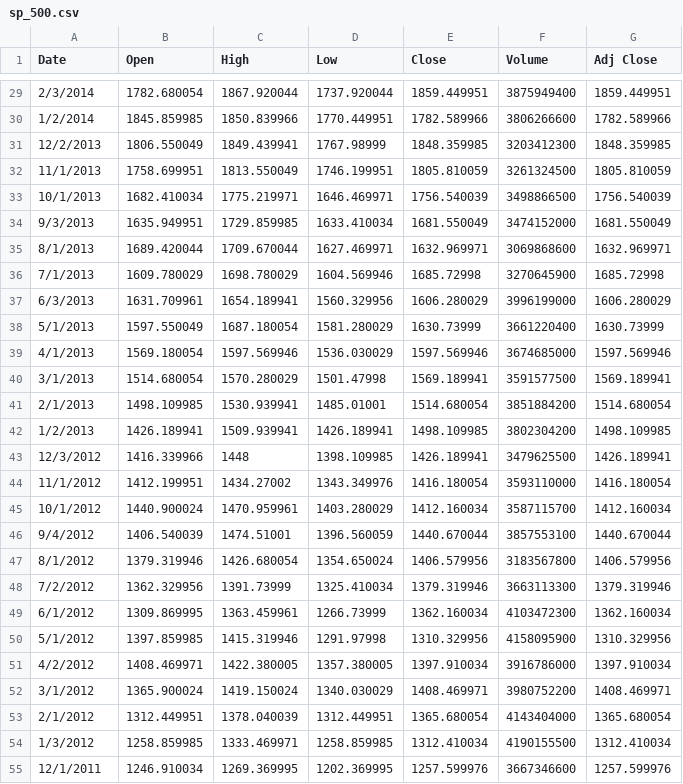
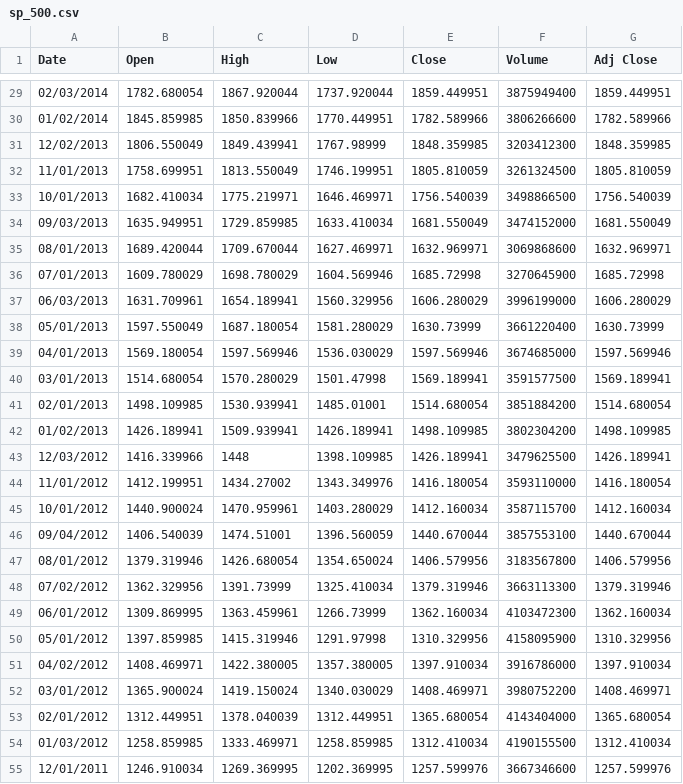
Before and after one commit to brndngrhm/employment, a CSV file: sp_500.csv, drawn as a sheet; only a part is shown, gaps mark what is left out; the diff covers the shown part only.

Commit message:
formatted date

```diff
--- a/sp_500.csv
+++ b/sp_500.csv
@@ -29,27 +29,27 @@ Date,Open,High,Low,Close,Volume,Adj Close
-2/3/2014,1782.680054,1867.920044,1737.920044,1859.449951,3875949400,1859.449951
-1/2/2014,1845.859985,1850.839966,1770.449951,1782.589966,3806266600,1782.589966
-12/2/2013,1806.550049,1849.439941,1767.98999,1848.359985,3203412300,1848.359985
-11/1/2013,1758.699951,1813.550049,1746.199951,1805.810059,3261324500,1805.810059
-10/1/2013,1682.410034,1775.219971,1646.469971,1756.540039,3498866500,1756.540039
-9/3/2013,1635.949951,1729.859985,1633.410034,1681.550049,3474152000,1681.550049
-8/1/2013,1689.420044,1709.670044,1627.469971,1632.969971,3069868600,1632.969971
-7/1/2013,1609.780029,1698.780029,1604.569946,1685.72998,3270645900,1685.72998
-6/3/2013,1631.709961,1654.189941,1560.329956,1606.280029,3996199000,1606.280029
-5/1/2013,1597.550049,1687.180054,1581.280029,1630.73999,3661220400,1630.73999
-4/1/2013,1569.180054,1597.569946,1536.030029,1597.569946,3674685000,1597.569946
-3/1/2013,1514.680054,1570.280029,1501.47998,1569.189941,3591577500,1569.189941
-2/1/2013,1498.109985,1530.939941,1485.01001,1514.680054,3851884200,1514.680054
-1/2/2013,1426.189941,1509.939941,1426.189941,1498.109985,3802304200,1498.109985
-12/3/2012,1416.339966,1448,1398.109985,1426.189941,3479625500,1426.189941
-11/1/2012,1412.199951,1434.27002,1343.349976,1416.180054,3593110000,1416.180054
-10/1/2012,1440.900024,1470.959961,1403.280029,1412.160034,3587115700,1412.160034
-9/4/2012,1406.540039,1474.51001,1396.560059,1440.670044,3857553100,1440.670044
-8/1/2012,1379.319946,1426.680054,1354.650024,1406.579956,3183567800,1406.579956
-7/2/2012,1362.329956,1391.73999,1325.410034,1379.319946,3663113300,1379.319946
-6/1/2012,1309.869995,1363.459961,1266.73999,1362.160034,4103472300,1362.160034
-5/1/2012,1397.859985,1415.319946,1291.97998,1310.329956,4158095900,1310.329956
-4/2/2012,1408.469971,1422.380005,1357.380005,1397.910034,3916786000,1397.910034
-3/1/2012,1365.900024,1419.150024,1340.030029,1408.469971,3980752200,1408.469971
-2/1/2012,1312.449951,1378.040039,1312.449951,1365.680054,4143404000,1365.680054
-1/3/2012,1258.859985,1333.469971,1258.859985,1312.410034,4190155500,1312.410034
-12/1/2011,1246.910034,1269.369995,1202.369995,1257.599976,3667346600,1257.599976
+02/03/2014,1782.680054,1867.920044,1737.920044,1859.449951,3875949400,1859.449951
+01/02/2014,1845.859985,1850.839966,1770.449951,1782.589966,3806266600,1782.589966
+12/02/2013,1806.550049,1849.439941,1767.98999,1848.359985,3203412300,1848.359985
+11/01/2013,1758.699951,1813.550049,1746.199951,1805.810059,3261324500,1805.810059
+10/01/2013,1682.410034,1775.219971,1646.469971,1756.540039,3498866500,1756.540039
+09/03/2013,1635.949951,1729.859985,1633.410034,1681.550049,3474152000,1681.550049
+08/01/2013,1689.420044,1709.670044,1627.469971,1632.969971,3069868600,1632.969971
+07/01/2013,1609.780029,1698.780029,1604.569946,1685.72998,3270645900,1685.72998
+06/03/2013,1631.709961,1654.189941,1560.329956,1606.280029,3996199000,1606.280029
+05/01/2013,1597.550049,1687.180054,1581.280029,1630.73999,3661220400,1630.73999
+04/01/2013,1569.180054,1597.569946,1536.030029,1597.569946,3674685000,1597.569946
+03/01/2013,1514.680054,1570.280029,1501.47998,1569.189941,3591577500,1569.189941
+02/01/2013,1498.109985,1530.939941,1485.01001,1514.680054,3851884200,1514.680054
+01/02/2013,1426.189941,1509.939941,1426.189941,1498.109985,3802304200,1498.109985
+12/03/2012,1416.339966,1448,1398.109985,1426.189941,3479625500,1426.189941
+11/01/2012,1412.199951,1434.27002,1343.349976,1416.180054,3593110000,1416.180054
+10/01/2012,1440.900024,1470.959961,1403.280029,1412.160034,3587115700,1412.160034
+09/04/2012,1406.540039,1474.51001,1396.560059,1440.670044,3857553100,1440.670044
+08/01/2012,1379.319946,1426.680054,1354.650024,1406.579956,3183567800,1406.579956
+07/02/2012,1362.329956,1391.73999,1325.410034,1379.319946,3663113300,1379.319946
+06/01/2012,1309.869995,1363.459961,1266.73999,1362.160034,4103472300,1362.160034
+05/01/2012,1397.859985,1415.319946,1291.97998,1310.329956,4158095900,1310.329956
+04/02/2012,1408.469971,1422.380005,1357.380005,1397.910034,3916786000,1397.910034
+03/01/2012,1365.900024,1419.150024,1340.030029,1408.469971,3980752200,1408.469971
+02/01/2012,1312.449951,1378.040039,1312.449951,1365.680054,4143404000,1365.680054
+01/03/2012,1258.859985,1333.469971,1258.859985,1312.410034,4190155500,1312.410034
+12/01/2011,1246.910034,1269.369995,1202.369995,1257.599976,3667346600,1257.599976
```
Also changed, not shown: 170 edited cells elsewhere in this file.
